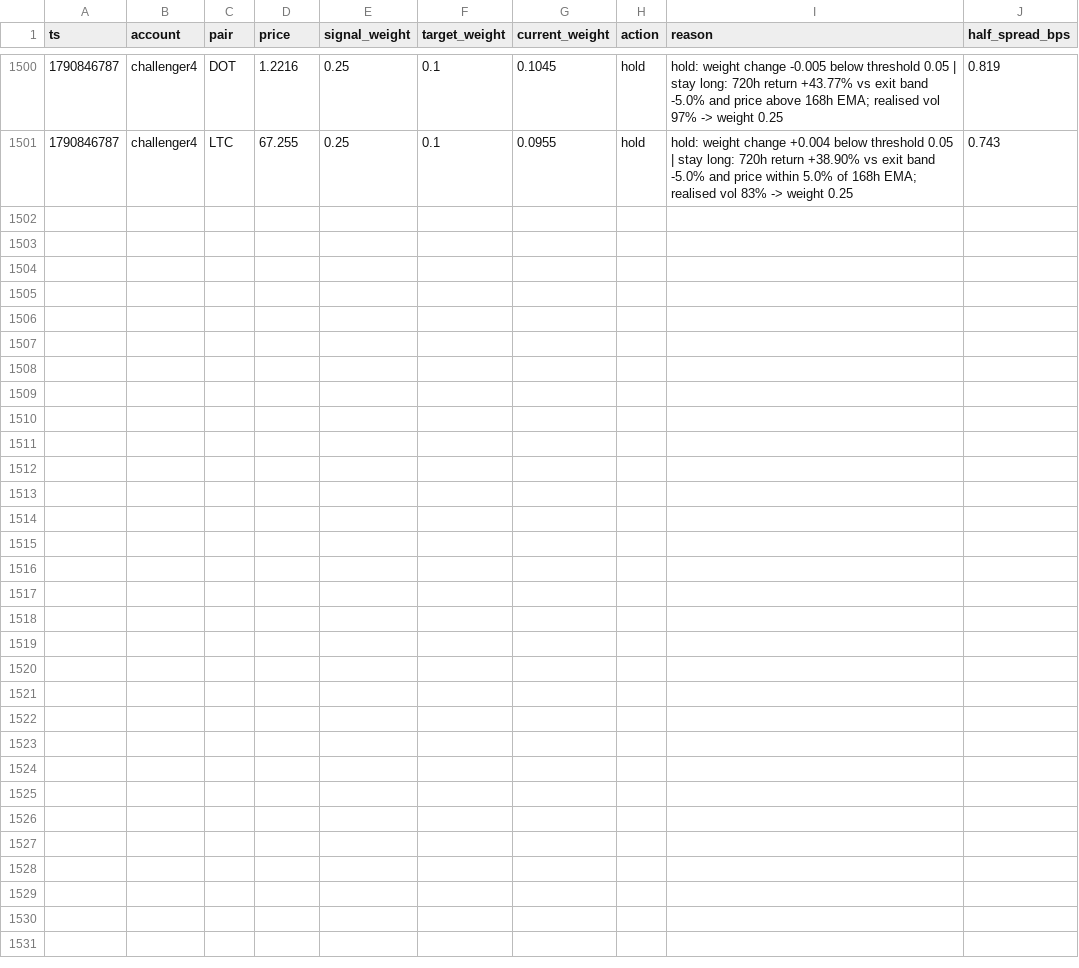
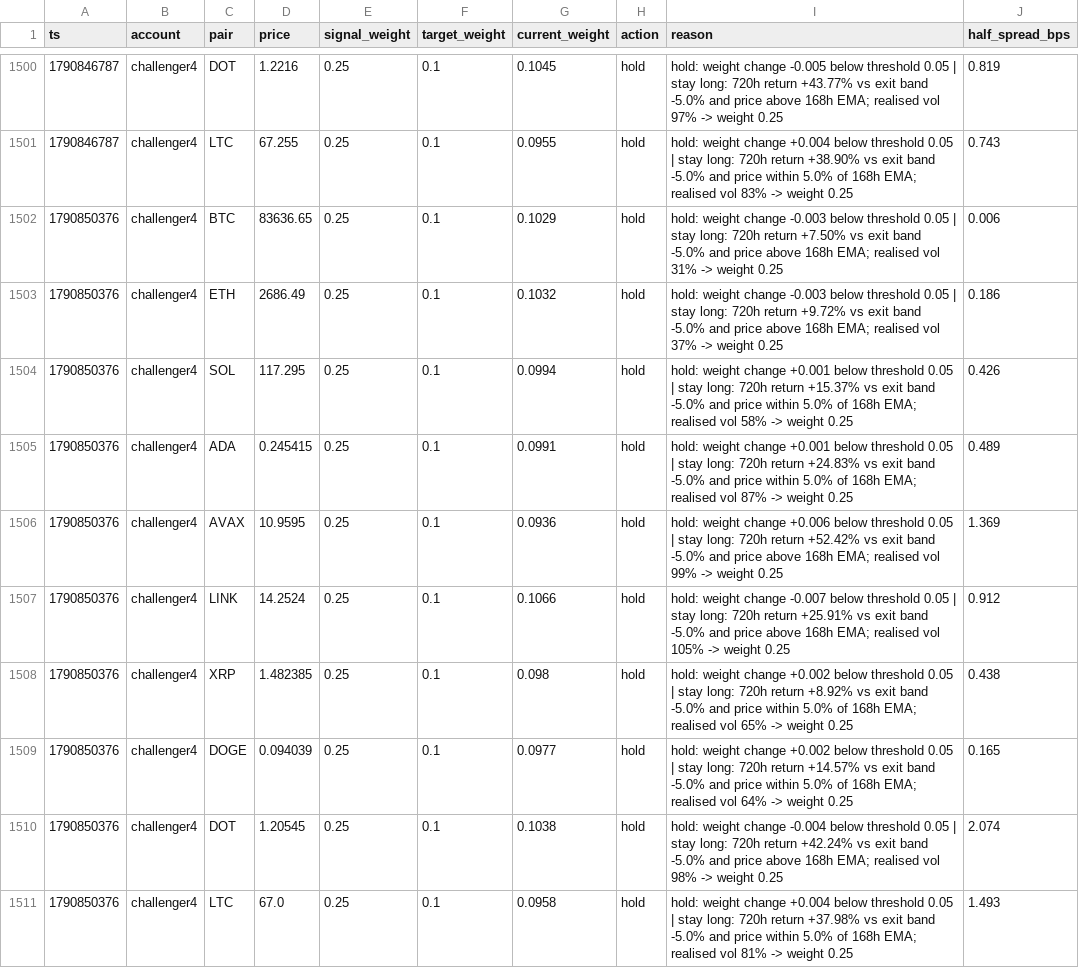
Before and after one commit to bookerfin-pixel/quantloop, a CSV file: state/challenger4/decisions.csv, drawn as a sheet; only a part is shown, gaps mark what is left out.

Commit message:
state: 2026-10-01T10:26Z

```diff
--- a/state/challenger4/decisions.csv
+++ b/state/challenger4/decisions.csv
@@ -1501 +1501,11 @@ ts,account,pair,price,signal_weight,target_weight,current_weight,action,reason,h
 1790846787,challenger4,LTC,67.255,0.25,0.1,0.0955,hold,hold: weight change +0.004 below threshold 0.05 | stay long: 720h return +38.90% vs exit band -5.0% and price within 5.0% of 168h EMA; realised vol 83% -> weight 0.25,0.743
+1790850376,challenger4,BTC,83636.65,0.25,0.1,0.1029,hold,hold: weight change -0.003 below threshold 0.05 | stay long: 720h return +7.50% vs exit band -5.0% and price above 168h EMA; realised vol 31% -> weight 0.25,0.006
+1790850376,challenger4,ETH,2686.49,0.25,0.1,0.1032,hold,hold: weight change -0.003 below threshold 0.05 | stay long: 720h return +9.72% vs exit band -5.0% and price above 168h EMA; realised vol 37% -> weight 0.25,0.186
+1790850376,challenger4,SOL,117.295,0.25,0.1,0.0994,hold,hold: weight change +0.001 below threshold 0.05 | stay long: 720h return +15.37% vs exit band -5.0% and price within 5.0% of 168h EMA; realised vol 58% -> weight 0.25,0.426
+1790850376,challenger4,ADA,0.245415,0.25,0.1,0.0991,hold,hold: weight change +0.001 below threshold 0.05 | stay long: 720h return +24.83% vs exit band -5.0% and price within 5.0% of 168h EMA; realised vol 87% -> weight 0.25,0.489
+1790850376,challenger4,AVAX,10.9595,0.25,0.1,0.0936,hold,hold: weight change +0.006 below threshold 0.05 | stay long: 720h return +52.42% vs exit band -5.0% and price above 168h EMA; realised vol 99% -> weight 0.25,1.369
+1790850376,challenger4,LINK,14.2524,0.25,0.1,0.1066,hold,hold: weight change -0.007 below threshold 0.05 | stay long: 720h return +25.91% vs exit band -5.0% and price above 168h EMA; realised vol 105% -> weight 0.25,0.912
+1790850376,challenger4,XRP,1.482385,0.25,0.1,0.098,hold,hold: weight change +0.002 below threshold 0.05 | stay long: 720h return +8.92% vs exit band -5.0% and price within 5.0% of 168h EMA; realised vol 65% -> weight 0.25,0.438
+1790850376,challenger4,DOGE,0.094039,0.25,0.1,0.0977,hold,hold: weight change +0.002 below threshold 0.05 | stay long: 720h return +14.57% vs exit band -5.0% and price within 5.0% of 168h EMA; realised vol 64% -> weight 0.25,0.165
+1790850376,challenger4,DOT,1.20545,0.25,0.1,0.1038,hold,hold: weight change -0.004 below threshold 0.05 | stay long: 720h return +42.24% vs exit band -5.0% and price above 168h EMA; realised vol 98% -> weight 0.25,2.074
+1790850376,challenger4,LTC,67.0,0.25,0.1,0.0958,hold,hold: weight change +0.004 below threshold 0.05 | stay long: 720h return +37.98% vs exit band -5.0% and price within 5.0% of 168h EMA; realised vol 81% -> weight 0.25,1.493
```
Also changed, not shown: state/candles/DOGE.csv, state/challenger1/decisions.csv, 23 other files.
